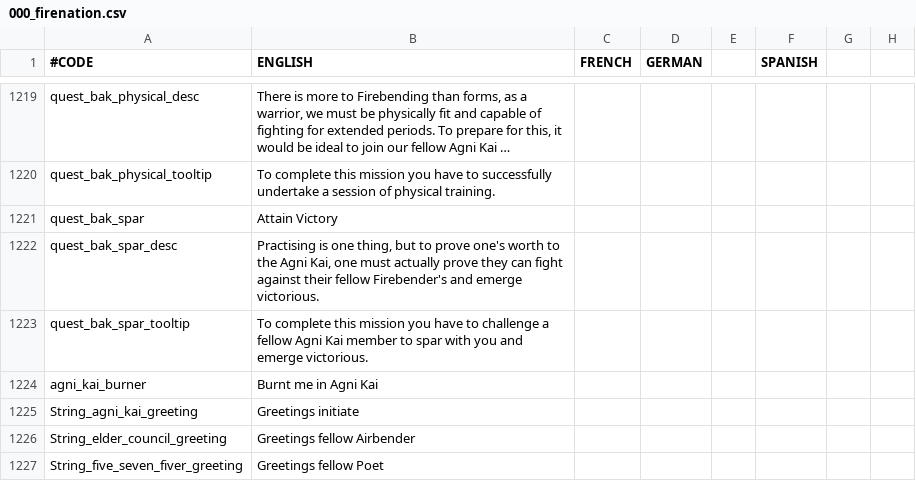
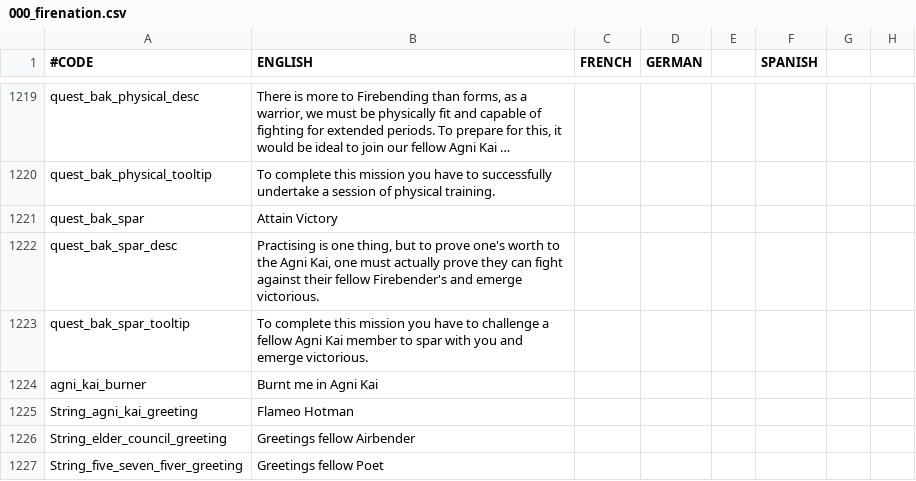
Before and after one commit to Rystic/ATLA-restored, a CSV file: avatar - four nations restored/localisation/000_firenation.csv, drawn as a sheet; only a part is shown, gaps mark what is left out; long unchanged cells end in …; the diff names each change by its address in the sheet, - before the commit and + after, or states it on an @@ line.

```diff
--- a/avatar - four nations restored/localisation/000_firenation.csv
+++ b/avatar - four nations restored/localisation/000_firenation.csv
-B1225 (ENGLISH): Greetings initiate
+B1225 (ENGLISH): Flameo Hotman
```
Also changed, not shown: avatar - four nations restored/localisation/ATLA_healing_hut_society.csv, 8 other files.
